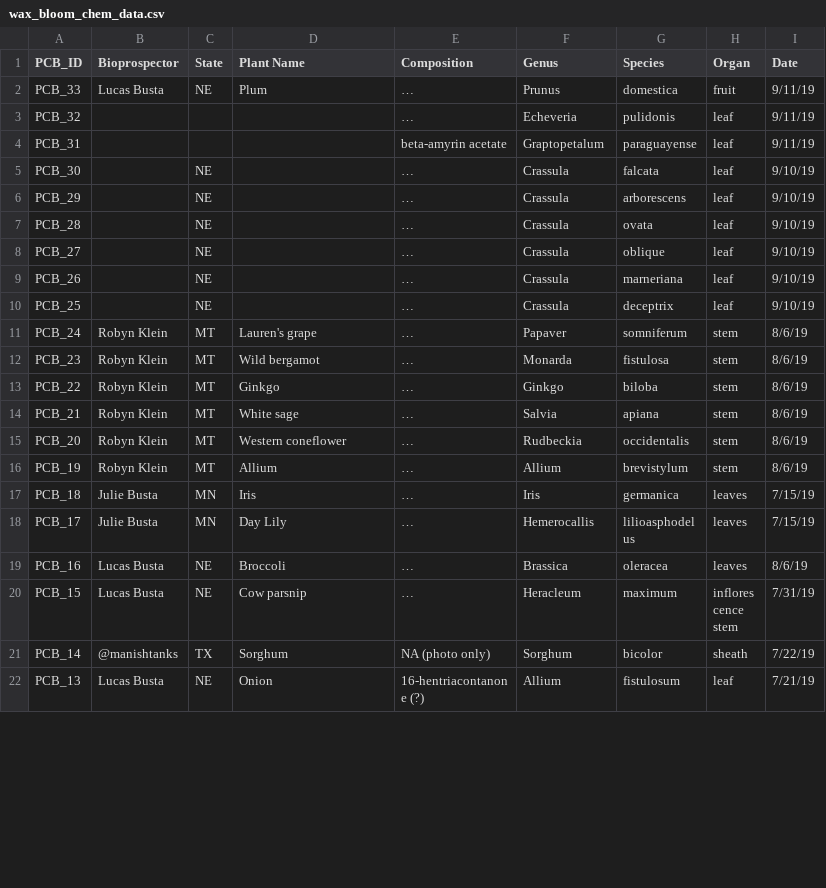
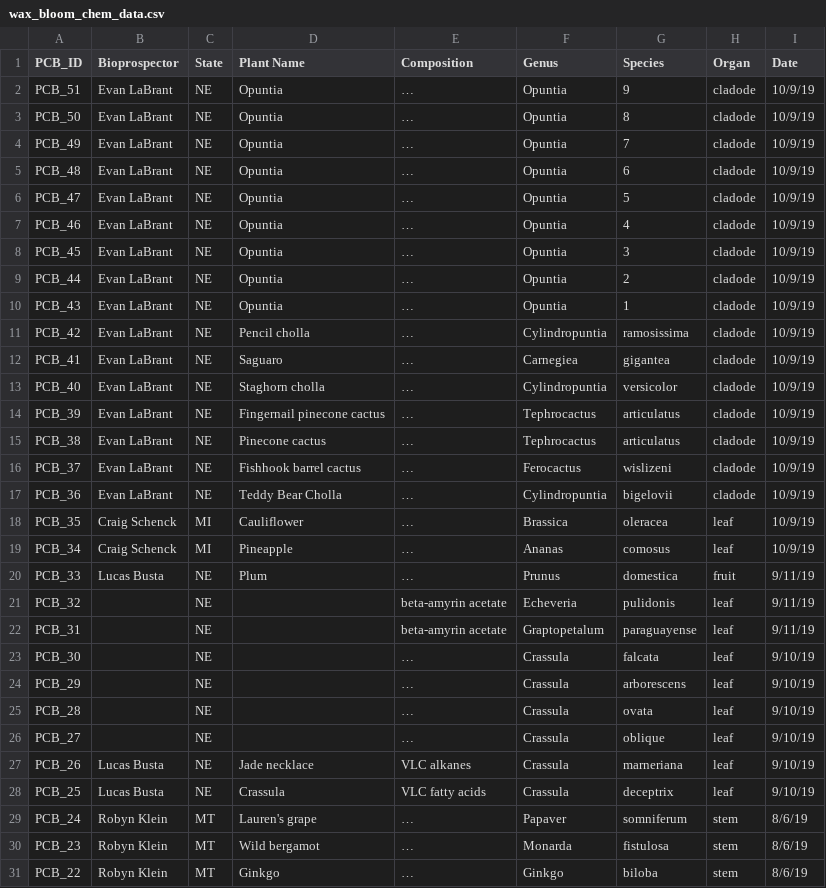
Before and after one commit to LucasBusta/LucasBusta.github.io, a CSV file: data/wax_bloom_chem_data.csv, drawn as a sheet; only a part is shown; the shorter side is filled out with more unchanged rows; the diff covers the shown part only.

```diff
--- a/data/wax_bloom_chem_data.csv
+++ b/data/wax_bloom_chem_data.csv
@@ -1,5 +1,23 @@
 PCB_ID,Bioprospector,State,Plant Name,Composition,Genus,Species,Organ,Date
+PCB_51,Evan LaBrant,NE,Opuntia,…,Opuntia,9,cladode,10/9/19
+PCB_50,Evan LaBrant,NE,Opuntia,…,Opuntia,8,cladode,10/9/19
+PCB_49,Evan LaBrant,NE,Opuntia,…,Opuntia,7,cladode,10/9/19
+PCB_48,Evan LaBrant,NE,Opuntia,…,Opuntia,6,cladode,10/9/19
+PCB_47,Evan LaBrant,NE,Opuntia,…,Opuntia,5,cladode,10/9/19
+PCB_46,Evan LaBrant,NE,Opuntia,…,Opuntia,4,cladode,10/9/19
+PCB_45,Evan LaBrant,NE,Opuntia,…,Opuntia,3,cladode,10/9/19
+PCB_44,Evan LaBrant,NE,Opuntia,…,Opuntia,2,cladode,10/9/19
+PCB_43,Evan LaBrant,NE,Opuntia,…,Opuntia,1,cladode,10/9/19
+PCB_42,Evan LaBrant,NE,Pencil cholla,…,Cylindropuntia,ramosissima,cladode,10/9/19
+PCB_41,Evan LaBrant,NE,Saguaro,…,Carnegiea,gigantea,cladode,10/9/19
+PCB_40,Evan LaBrant,NE,Staghorn cholla,…,Cylindropuntia,versicolor,cladode,10/9/19
+PCB_39,Evan LaBrant,NE,Fingernail pinecone cactus,…,Tephrocactus,articulatus,cladode,10/9/19
+PCB_38,Evan LaBrant,NE,Pinecone cactus,…,Tephrocactus,articulatus,cladode,10/9/19
+PCB_37,Evan LaBrant,NE,Fishhook barrel cactus,…,Ferocactus,wislizeni,cladode,10/9/19
+PCB_36,Evan LaBrant,NE,Teddy Bear Cholla,…,Cylindropuntia,bigelovii,cladode,10/9/19
+PCB_35,Craig Schenck,MI,Cauliflower,…,Brassica,oleracea,leaf,10/9/19
+PCB_34,Craig Schenck,MI,Pineapple,…,Ananas,comosus,leaf,10/9/19
 PCB_33,Lucas Busta,NE,Plum,…,Prunus,domestica,fruit,9/11/19
-PCB_32,,,,…,Echeveria,pulidonis,leaf,9/11/19
-PCB_31,,,,beta-amyrin acetate,Graptopetalum,paraguayense,leaf,9/11/19
+PCB_32,,NE,,beta-amyrin acetate,Echeveria,pulidonis,leaf,9/11/19
+PCB_31,,NE,,beta-amyrin acetate,Graptopetalum,paraguayense,leaf,9/11/19
 PCB_30,,NE,,…,Crassula,falcata,leaf,9/10/19
@@ -8,4 +26,4 @@ PCB_28,,NE,,…,Crassula,ovata,leaf,9/10/19
 PCB_27,,NE,,…,Crassula,oblique,leaf,9/10/19
-PCB_26,,NE,,…,Crassula,marneriana,leaf,9/10/19
-PCB_25,,NE,,…,Crassula,deceptrix,leaf,9/10/19
+PCB_26,Lucas Busta,NE,Jade necklace,VLC alkanes,Crassula,marneriana,leaf,9/10/19
+PCB_25,Lucas Busta,NE,Crassula,VLC fatty acids,Crassula,deceptrix,leaf,9/10/19
 PCB_24,Robyn Klein,MT,Lauren's grape,…,Papaver,somniferum,stem,8/6/19
```
Also changed, not shown: 2 edited cells elsewhere in this file, 1 other file.
